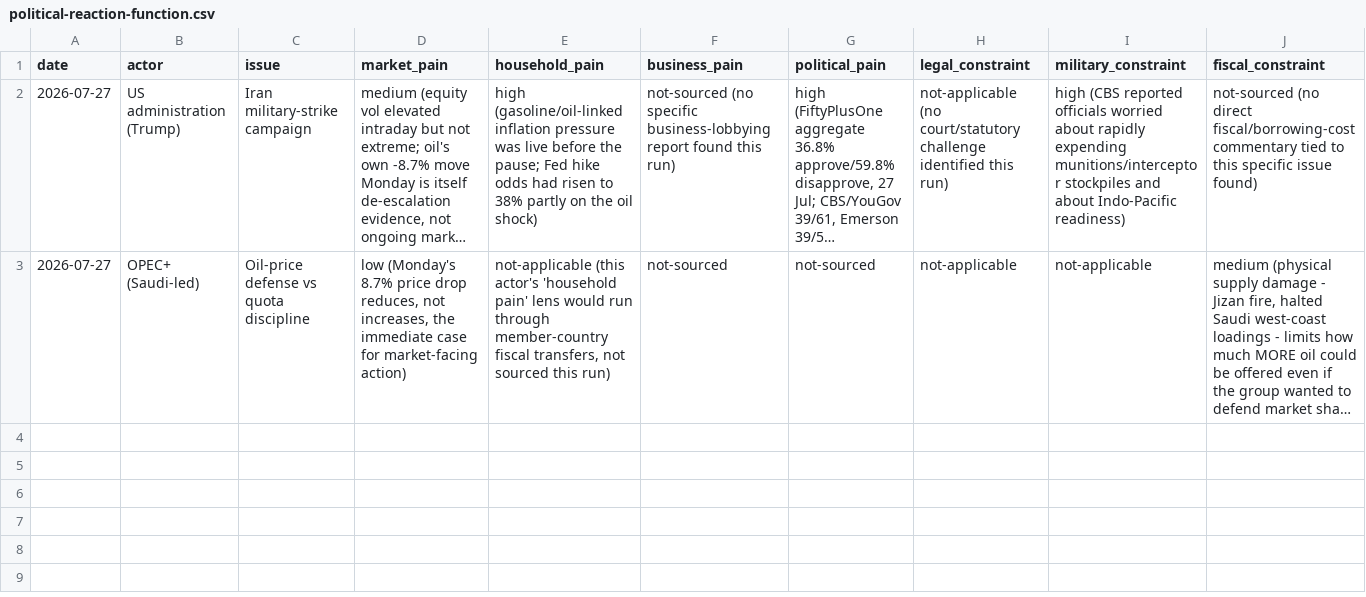
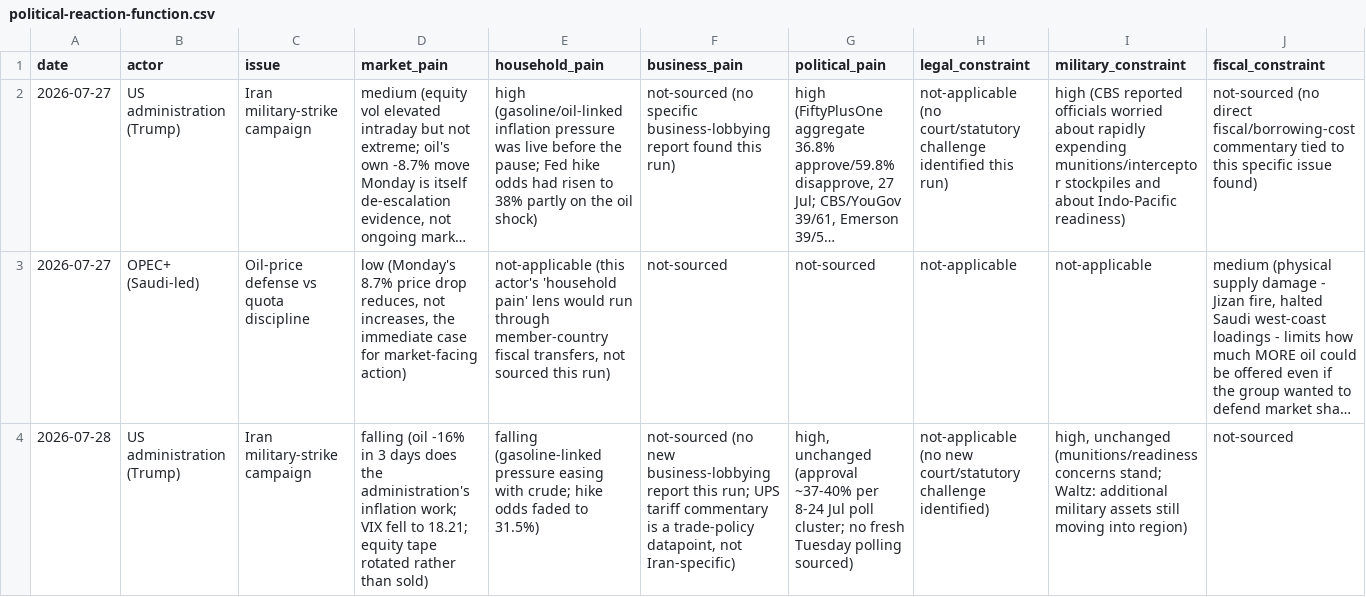
Before and after one commit to triunai/iris-lite, a CSV file: trackers/political-reaction-function.csv, drawn as a sheet; only a part is shown; long unchanged cells end in …; rows hold the shown columns only; the diff names each change by its address in the sheet, - before the commit and + after, or states it on an @@ line.

```diff
--- a/trackers/political-reaction-function.csv
+++ b/trackers/political-reaction-function.csv
+row 4: 2026-07-28 | US administration (Trump) | Iran military-strike campaign | falling (oil -16% in 3 days does the administration's inflation work; VIX fell to 18.21; equity tape rotated rather than sold) | falling (gasoline-linked pressure easing with crude; hike odds faded to 31.5%) | not-sourced (no new business-lobbying report this run; UPS tariff commentary is a trade-policy datapoint, not Iran-specific) | high, unchanged (approval ~37-40% per 8-24 Jul poll cluster; no fresh Tuesday polling sourced) | not-applicable (no new court/statutory challenge identified) | high, unchanged (munitions/readiness concerns stand; Waltz: additional military assets still moving into region) | not-sourced
```
Also changed, not shown: trackers/economic-releases.csv, trackers/event-calendar.csv, 36 other files.
